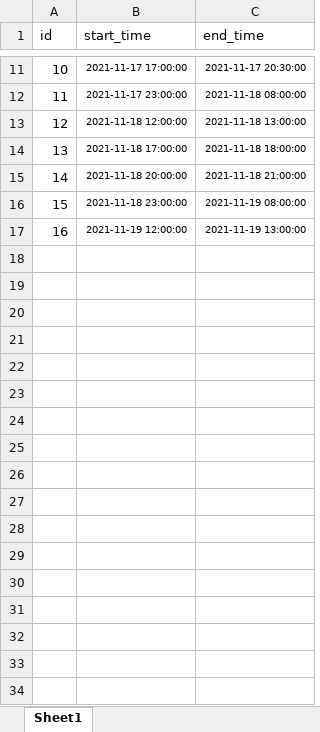
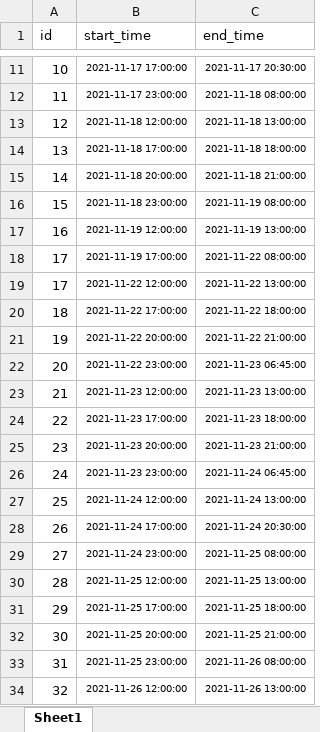
Before and after one commit to NguyetHMM/SchedulingService, an Excel workbook: src/core/data/breakTime copy.xlsx, sheet Sheet1, drawn as a sheet; only a part is shown, gaps mark what is left out; values as stored, in another font and other column widths than the file's, no borders; the diff names each change by its address in the sheet, - before the commit and + after, or states it on an @@ line.

```diff
--- a/src/core/data/breakTime copy.xlsx (sheet Sheet1)
+++ b/src/core/data/breakTime copy.xlsx (sheet Sheet1)
+row 18: 17 | 2021-11-19 17:00:00 | 2021-11-22 08:00:00
+row 19: 17 | 2021-11-22 12:00:00 | 2021-11-22 13:00:00
+row 20: 18 | 2021-11-22 17:00:00 | 2021-11-22 18:00:00
+row 21: 19 | 2021-11-22 20:00:00 | 2021-11-22 21:00:00
+row 22: 20 | 2021-11-22 23:00:00 | 2021-11-23 06:45:00
+row 23: 21 | 2021-11-23 12:00:00 | 2021-11-23 13:00:00
+row 24: 22 | 2021-11-23 17:00:00 | 2021-11-23 18:00:00
+row 25: 23 | 2021-11-23 20:00:00 | 2021-11-23 21:00:00
+row 26: 24 | 2021-11-23 23:00:00 | 2021-11-24 06:45:00
+row 27: 25 | 2021-11-24 12:00:00 | 2021-11-24 13:00:00
+row 28: 26 | 2021-11-24 17:00:00 | 2021-11-24 20:30:00
+row 29: 27 | 2021-11-24 23:00:00 | 2021-11-25 08:00:00
+row 30: 28 | 2021-11-25 12:00:00 | 2021-11-25 13:00:00
+row 31: 29 | 2021-11-25 17:00:00 | 2021-11-25 18:00:00
+row 32: 30 | 2021-11-25 20:00:00 | 2021-11-25 21:00:00
+row 33: 31 | 2021-11-25 23:00:00 | 2021-11-26 08:00:00
+row 34: 32 | 2021-11-26 12:00:00 | 2021-11-26 13:00:00
```
Also changed, not shown: src/core/data/jobs copy.xlsx, src/core/data/scheduled copy.xlsx, 14 other files.
